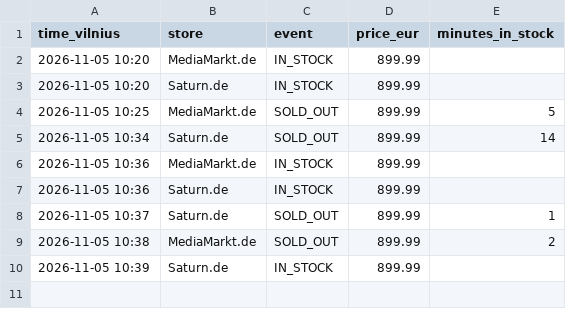
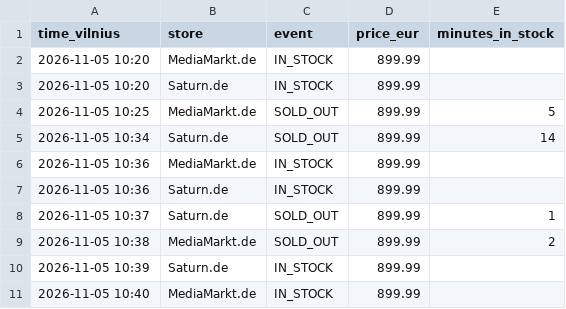
Before and after one commit to edvinasandr/ps5-checker, a CSV file: restocks.csv, drawn as a sheet; the diff names each change by its address in the sheet, - before the commit and + after, or states it on an @@ line.

```diff
--- a/restocks.csv
+++ b/restocks.csv
+row 11: 2026-11-05 10:40 | MediaMarkt.de | IN_STOCK | 899.99
```
